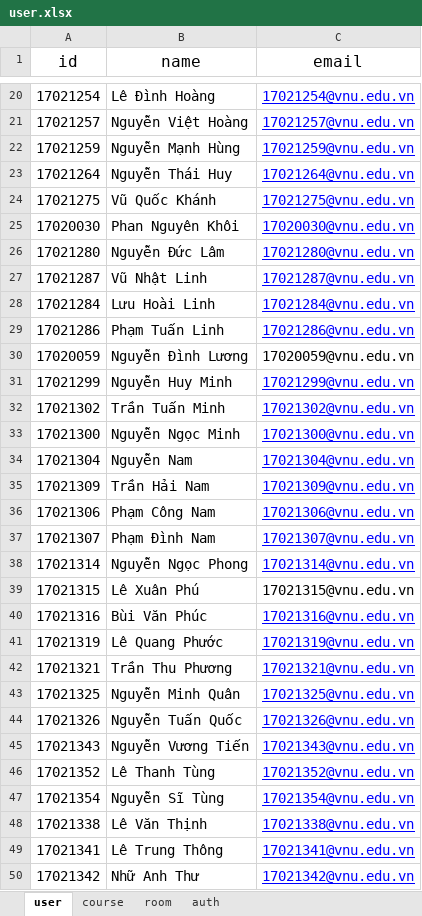
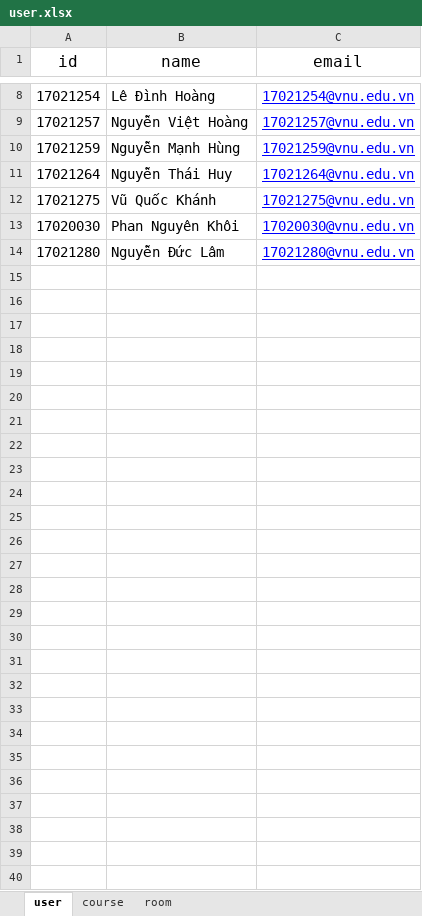
Before and after one commit to LamNguy/btl, an Excel workbook: appserver/controller/user.xlsx, sheet user, drawn as a sheet; only a part is shown, gaps mark what is left out; values as stored, in another font and other column widths than the file's, no borders; the diff covers the shown part only; the diff names each change by its address in the sheet, - before the commit and + after, or states it on an @@ line.

Commit message:
sua linh tinh thoi dit con me hieu peo

```diff
--- a/appserver/controller/user.xlsx (sheet user)
+++ b/appserver/controller/user.xlsx (sheet user)
-sheet tab: auth
-row 27: 17021287 | Vũ Nhật Linh | 17021287@vnu.edu.vn
-row 28: 17021284 | Lưu Hoài Linh | 17021284@vnu.edu.vn
-row 29: 17021286 | Phạm Tuấn Linh | 17021286@vnu.edu.vn
-row 30: 17020059 | Nguyễn Đình Lương | 17020059@vnu.edu.vn
-row 31: 17021299 | Nguyễn Huy Minh | 17021299@vnu.edu.vn
-row 32: 17021302 | Trần Tuấn Minh | 17021302@vnu.edu.vn
-row 33: 17021300 | Nguyễn Ngọc Minh | 17021300@vnu.edu.vn
-row 34: 17021304 | Nguyễn Nam | 17021304@vnu.edu.vn
-row 35: 17021309 | Trần Hải Nam | 17021309@vnu.edu.vn
-row 36: 17021306 | Phạm Công Nam | 17021306@vnu.edu.vn
-row 37: 17021307 | Phạm Đình Nam | 17021307@vnu.edu.vn
-row 38: 17021314 | Nguyễn Ngọc Phong | 17021314@vnu.edu.vn
-row 39: 17021315 | Lê Xuân Phú | 17021315@vnu.edu.vn
-row 40: 17021316 | Bùi Văn Phúc | 17021316@vnu.edu.vn
-row 41: 17021319 | Lê Quang Phước | 17021319@vnu.edu.vn
-row 42: 17021321 | Trần Thu Phương | 17021321@vnu.edu.vn
-row 43: 17021325 | Nguyễn Minh Quân | 17021325@vnu.edu.vn
-row 44: 17021326 | Nguyễn Tuấn Quốc | 17021326@vnu.edu.vn
-row 45: 17021343 | Nguyễn Vương Tiến | 17021343@vnu.edu.vn
-row 46: 17021352 | Lê Thanh Tùng | 17021352@vnu.edu.vn
-row 47: 17021354 | Nguyễn Sĩ Tùng | 17021354@vnu.edu.vn
-row 48: 17021338 | Lê Văn Thịnh | 17021338@vnu.edu.vn
-row 49: 17021341 | Lê Trung Thông | 17021341@vnu.edu.vn
-row 50: 17021342 | Nhữ Anh Thư | 17021342@vnu.edu.vn
```
Also changed, not shown: 12 removed rows elsewhere in this sheet, 3 other files.
